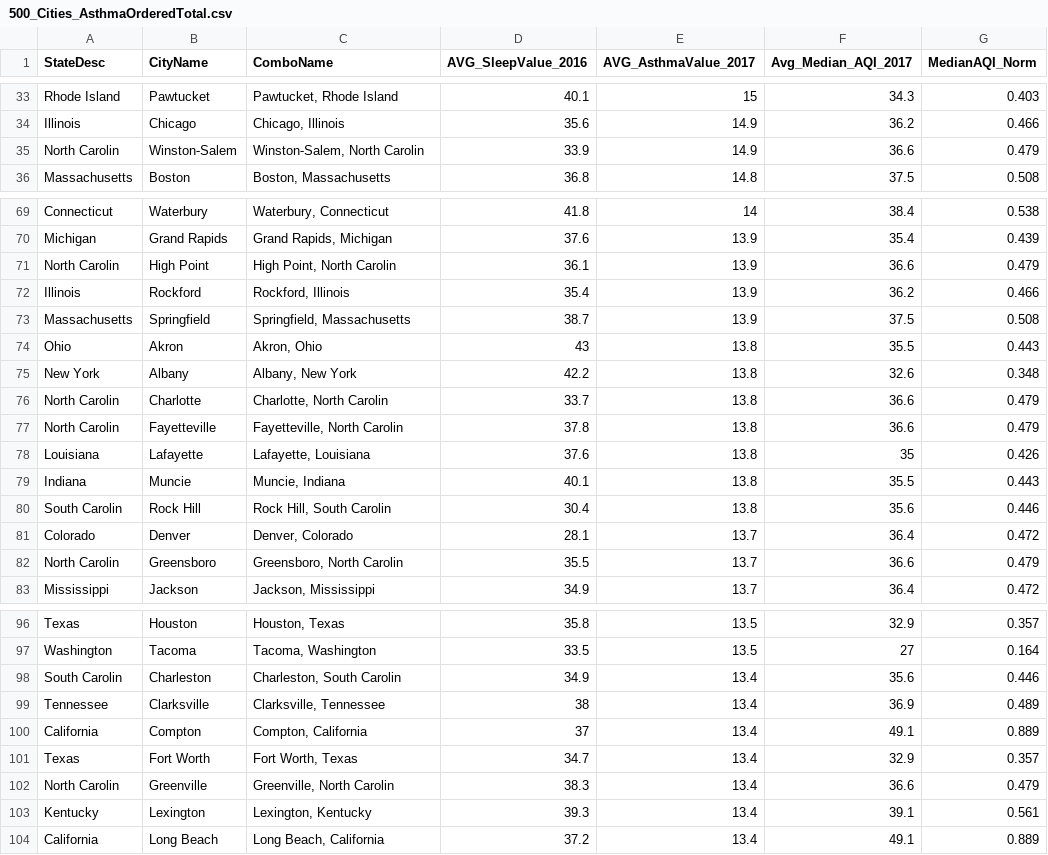
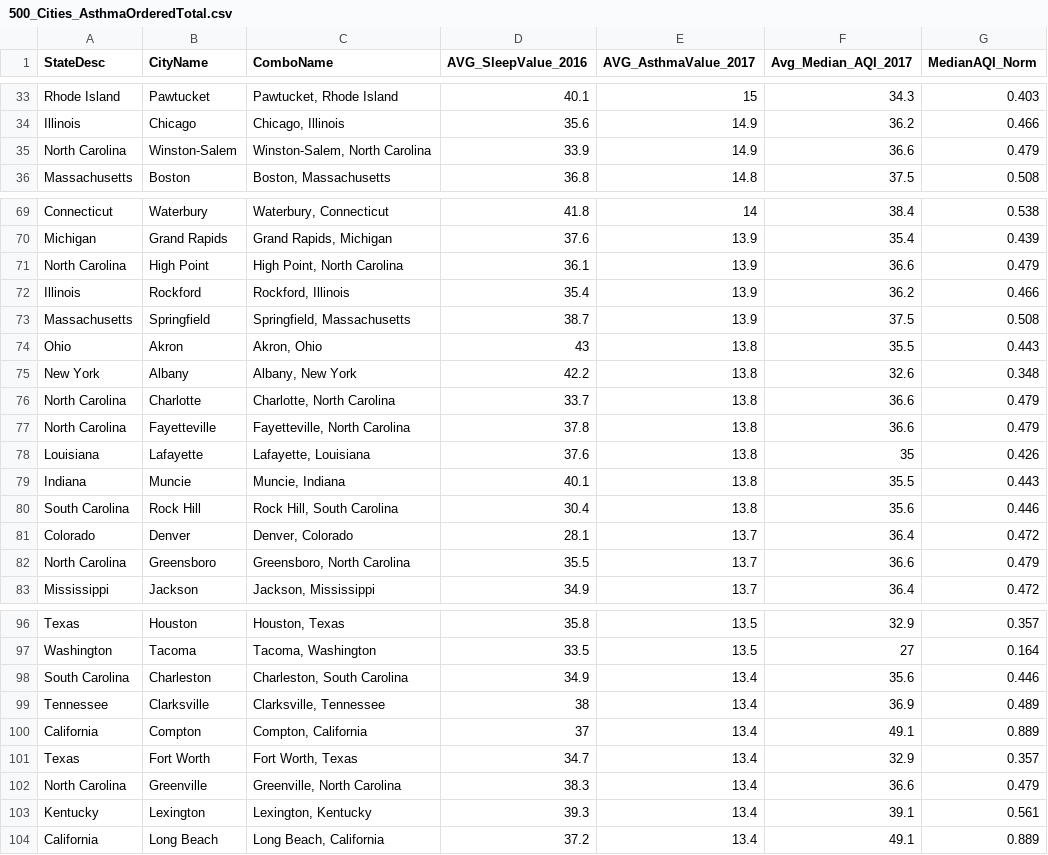
Before and after one commit to amandersonyou/ClimateSleepThesis, a CSV file: Data/500_Cities/500_Cities_AsthmaOrderedTotal.csv, drawn as a sheet; only a part is shown, gaps mark what is left out; the diff covers the shown part only.

```diff
--- a/Data/500_Cities/500_Cities_AsthmaOrderedTotal.csv
+++ b/Data/500_Cities/500_Cities_AsthmaOrderedTotal.csv
@@ -34,3 +34,3 @@ Rhode Island,Pawtucket,"Pawtucket, Rhode Island",40.1,15,34.3,0.403
 Illinois,Chicago,"Chicago, Illinois",35.6,14.9,36.2,0.466
-North Carolin,Winston-Salem,"Winston-Salem, North Carolin",33.9,14.9,36.6,0.479
+North Carolina,Winston-Salem,"Winston-Salem, North Carolina",33.9,14.9,36.6,0.479
 Massachusetts,Boston,"Boston, Massachusetts",36.8,14.8,37.5,0.508
@@ -70,3 +70,3 @@ Connecticut,Waterbury,"Waterbury, Connecticut",41.8,14,38.4,0.538
 Michigan,Grand Rapids,"Grand Rapids, Michigan",37.6,13.9,35.4,0.439
-North Carolin,High Point,"High Point, North Carolin",36.1,13.9,36.6,0.479
+North Carolina,High Point,"High Point, North Carolina",36.1,13.9,36.6,0.479
 Illinois,Rockford,"Rockford, Illinois",35.4,13.9,36.2,0.466
@@ -75,9 +75,9 @@ Ohio,Akron,"Akron, Ohio",43,13.8,35.5,0.443
 New York,Albany,"Albany, New York",42.2,13.8,32.6,0.348
-North Carolin,Charlotte,"Charlotte, North Carolin",33.7,13.8,36.6,0.479
-North Carolin,Fayetteville,"Fayetteville, North Carolin",37.8,13.8,36.6,0.479
+North Carolina,Charlotte,"Charlotte, North Carolina",33.7,13.8,36.6,0.479
+North Carolina,Fayetteville,"Fayetteville, North Carolina",37.8,13.8,36.6,0.479
 Louisiana,Lafayette,"Lafayette, Louisiana",37.6,13.8,35,0.426
 Indiana,Muncie,"Muncie, Indiana",40.1,13.8,35.5,0.443
-South Carolin,Rock Hill,"Rock Hill, South Carolin",30.4,13.8,35.6,0.446
+South Carolina,Rock Hill,"Rock Hill, South Carolina",30.4,13.8,35.6,0.446
 Colorado,Denver,"Denver, Colorado",28.1,13.7,36.4,0.472
-North Carolin,Greensboro,"Greensboro, North Carolin",35.5,13.7,36.6,0.479
+North Carolina,Greensboro,"Greensboro, North Carolina",35.5,13.7,36.6,0.479
 Mississippi,Jackson,"Jackson, Mississippi",34.9,13.7,36.4,0.472
@@ -97,3 +97,3 @@ Texas,Houston,"Houston, Texas",35.8,13.5,32.9,0.357
 Washington,Tacoma,"Tacoma, Washington",33.5,13.5,27,0.164
-South Carolin,Charleston,"Charleston, South Carolin",34.9,13.4,35.6,0.446
+South Carolina,Charleston,"Charleston, South Carolina",34.9,13.4,35.6,0.446
 Tennessee,Clarksville,"Clarksville, Tennessee",38,13.4,36.9,0.489
@@ -101,3 +101,3 @@ California,Compton,"Compton, California",37,13.4,49.1,0.889
 Texas,Fort Worth,"Fort Worth, Texas",34.7,13.4,32.9,0.357
-North Carolin,Greenville,"Greenville, North Carolin",38.3,13.4,36.6,0.479
+North Carolina,Greenville,"Greenville, North Carolina",38.3,13.4,36.6,0.479
 Kentucky,Lexington,"Lexington, Kentucky",39.3,13.4,39.1,0.561
```
Also changed, not shown: 18 edited cells elsewhere in this file, Data/500_Cities/500_Cities__SleepAsthmaEPA.csv, 10 other files.
